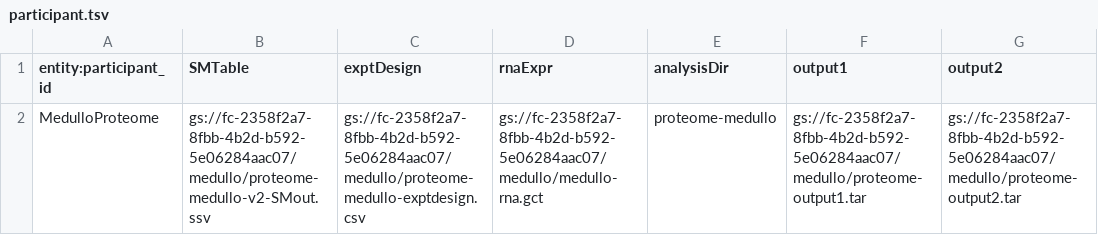
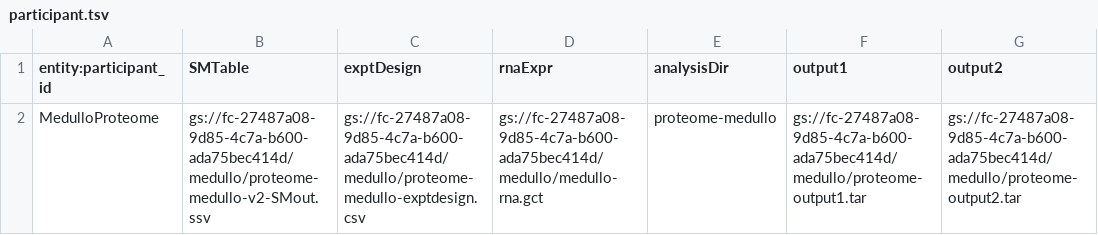
Before and after one commit to broadinstitute/PANOPLY, a TSV file: firecloud/pgdac_basic/participant.tsv, drawn as a sheet.

Commit message:
Modifications to pipeline architechture; addition of CNA analysis module

```diff
--- a/firecloud/pgdac_basic/participant.tsv
+++ b/firecloud/pgdac_basic/participant.tsv
@@ -1,2 +1,2 @@
 entity:participant_id	SMTable	exptDesign	rnaExpr	analysisDir	output1	output2
-MedulloProteome	gs://fc-2358f2a7-8fbb-4b2d-b592-5e06284aac07/medullo/proteome-medullo-v2-SMout.ssv	gs://fc-2358f2a7-8fbb-4b2d-b592-5e06284aac07/medullo/proteome-medullo-exptdesign.csv	gs://fc-2358f2a7-8fbb-4b2d-b592-5e06284aac07/medullo/medullo-rna.gct	proteome-medullo	gs://fc-2358f2a7-8fbb-4b2d-b592-5e06284aac07/medullo/proteome-output1.tar	gs://fc-2358f2a7-8fbb-4b2d-b592-5e06284aac07/medullo/proteome-output2.tar
+MedulloProteome	gs://fc-27487a08-9d85-4c7a-b600-ada75bec414d/medullo/proteome-medullo-v2-SMout.ssv	gs://fc-27487a08-9d85-4c7a-b600-ada75bec414d/medullo/proteome-medullo-exptdesign.csv	gs://fc-27487a08-9d85-4c7a-b600-ada75bec414d/medullo/medullo-rna.gct	proteome-medullo	gs://fc-27487a08-9d85-4c7a-b600-ada75bec414d/medullo/proteome-output1.tar	gs://fc-27487a08-9d85-4c7a-b600-ada75bec414d/medullo/proteome-output2.tar
```
Also changed, not shown: 18 other files.
